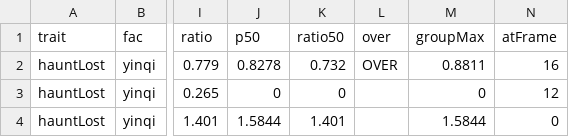
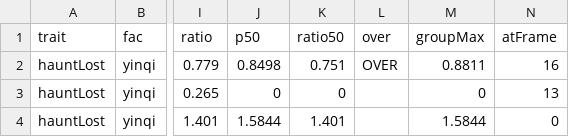
Before and after one commit to 9gf6p4448m-del/yaoshi, a TSV file: docs/experiments/2026-09-13-yinqi-b3-evidence/prop-size/prop-size-t1.tsv, drawn as a sheet; only a part is shown, gaps mark what is left out; the diff names each change by its address in the sheet, - before the commit and + after, or states it on an @@ line.

```diff
--- a/docs/experiments/2026-09-13-yinqi-b3-evidence/prop-size/prop-size-t1.tsv
+++ b/docs/experiments/2026-09-13-yinqi-b3-evidence/prop-size/prop-size-t1.tsv
-J2 (p50): 0.8278
+J2 (p50): 0.8498
-K2 (ratio50): 0.732
+K2 (ratio50): 0.751
-N3 (atFrame): 12
+N3 (atFrame): 13
```
Also changed, not shown: docs/experiments/2026-09-13-yinqi-b3-evidence/prop-size/prop-size-t2.tsv, 22 other files.
